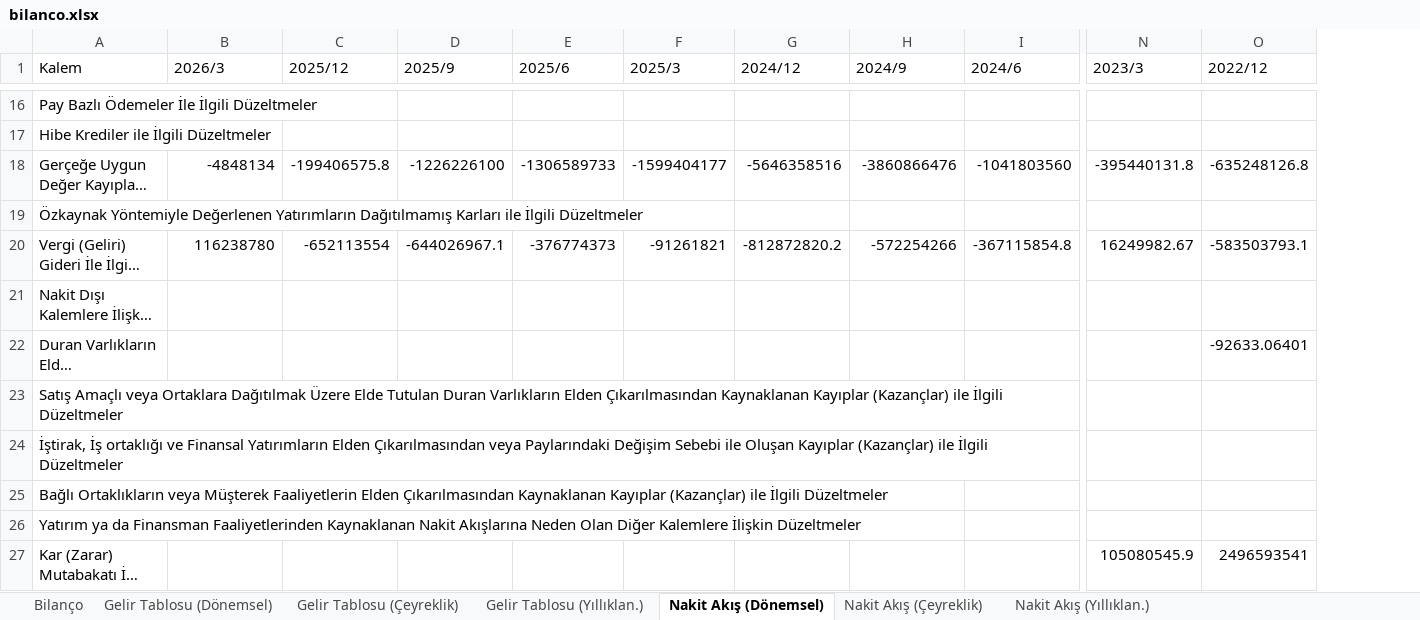
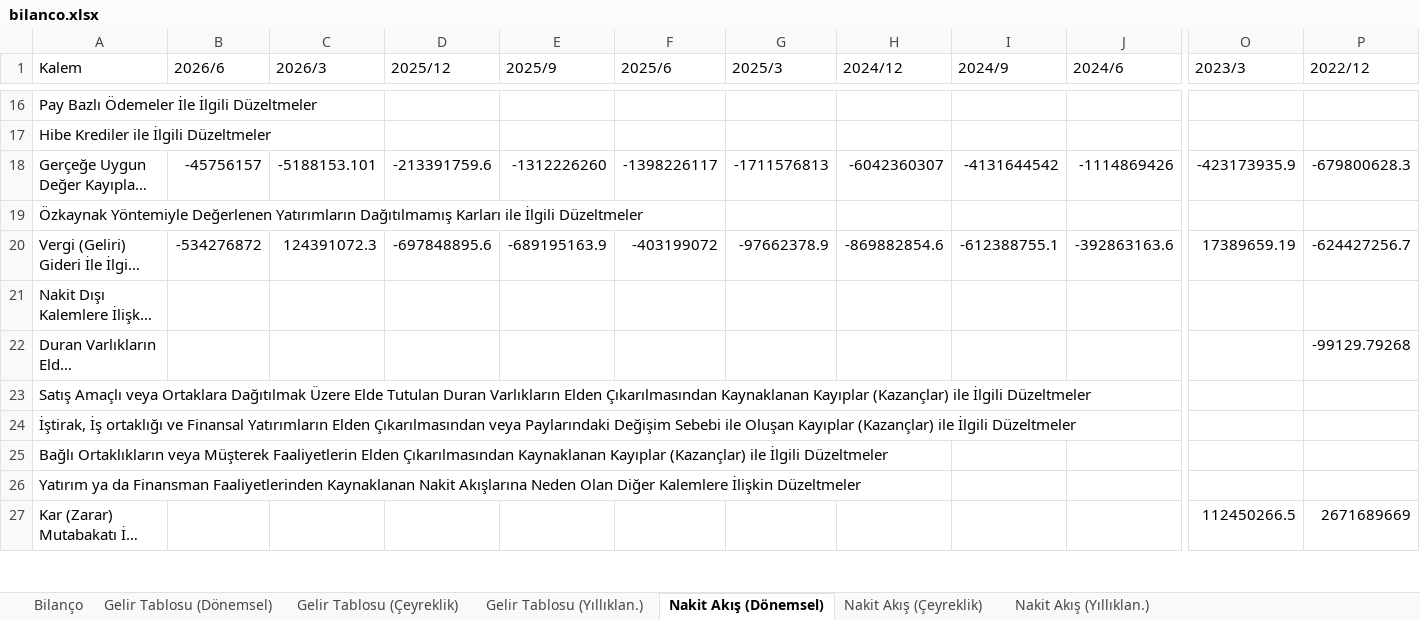
Before and after one commit to yunussensoy/Yunvest, an Excel workbook: Hisseler/YYLGD/bilanco.xlsx, sheet Nakit Akış (Dönemsel), drawn as a sheet; only a part is shown, gaps mark what is left out; long unchanged cells end in …; values as stored, in another font and other column widths than the file's, no borders; addresses are those after the commit; the diff covers the shown part only; the diff names each change by its address in the sheet, - before the commit and + after, or states it on an @@ line.

```diff
--- a/Hisseler/YYLGD/bilanco.xlsx (sheet Nakit Akış (Dönemsel))
+++ b/Hisseler/YYLGD/bilanco.xlsx (sheet Nakit Akış (Dönemsel))
+column B (2026/6), rows 18-20: -45756157 |  | -534276872
-C18 (2026/3): -4848134
+C18 (2026/3): -5188153.101
-D18 (2025/12): -199406575.8
+D18 (2025/12): -213391759.6
-E18 (2025/9): -1226226100
+E18 (2025/9): -1312226260
-F18 (2025/6): -1306589733
+F18 (2025/6): -1398226117
-G18 (2025/3): -1599404177
+G18 (2025/3): -1711576813
-H18 (2024/12): -5646358516
+H18 (2024/12): -6042360307
-I18 (2024/9): -3860866476
+I18 (2024/9): -4131644542
-J18 (2024/6): -1041803560
+J18 (2024/6): -1114869426
-O18 (2023/3): -395440131.8
+O18 (2023/3): -423173935.9
-P18 (2022/12): -635248126.8
+P18 (2022/12): -679800628.3
-C20 (2026/3): 116238780
+C20 (2026/3): 124391072.3
-D20 (2025/12): -652113554
+D20 (2025/12): -697848895.6
-E20 (2025/9): -644026967.1
+E20 (2025/9): -689195163.9
-F20 (2025/6): -376774373
+F20 (2025/6): -403199072
-G20 (2025/3): -91261821
+G20 (2025/3): -97662378.9
-H20 (2024/12): -812872820.2
+H20 (2024/12): -869882854.6
-I20 (2024/9): -572254266
+I20 (2024/9): -612388755.1
-J20 (2024/6): -367115854.8
+J20 (2024/6): -392863163.6
-O20 (2023/3): 16249982.67
+O20 (2023/3): 17389659.19
-P20 (2022/12): -583503793.1
+P20 (2022/12): -624427256.7
-P22 (2022/12): -92633.06401
+P22 (2022/12): -99129.79268
-O27 (2023/3): 105080545.9
+O27 (2023/3): 112450266.5
-P27 (2022/12): 2496593541
+P27 (2022/12): 2671689669
```
Also changed, not shown: 3 added rows, 3 removed rows and 453 edited cells elsewhere in this sheet, sheet Bilanço, sheet Nakit Akış (Çeyreklik), sheet Nakit Akış (Yıllıklan.), sheet Gelir Tablosu (Dönemsel), sheet Gelir Tablosu (Çeyreklik), sheet Gelir Tablosu (Yıllıklan.), Hisseler/ARDYZ/bilanco.xlsx, Hisseler/KBORU/bilanco.xlsx, 28 other files.
